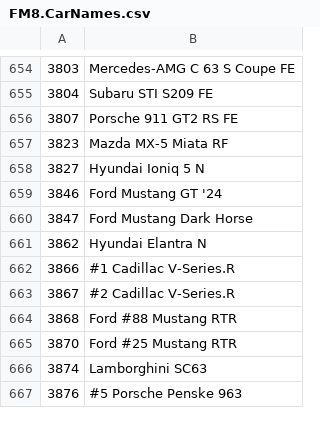
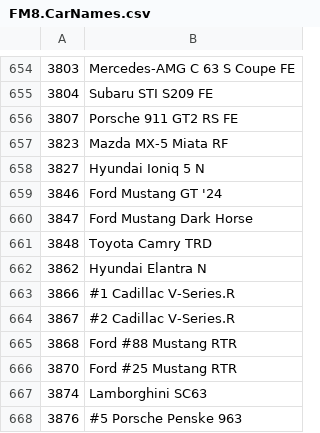
Before and after one commit to Forzurda/ForzaMotorsport2023CarIDs, a CSV file: FM8.CarNames.csv, drawn as a sheet; only a part is shown, gaps mark what is left out.

Commit message:
Update FM8.CarNames.csv
added Toyota Camry TRD

```diff
--- a/FM8.CarNames.csv
+++ b/FM8.CarNames.csv
@@ -660,2 +660,3 @@
 3847	Ford Mustang Dark Horse
+3848	Toyota Camry TRD
 3862	Hyundai Elantra N
```
